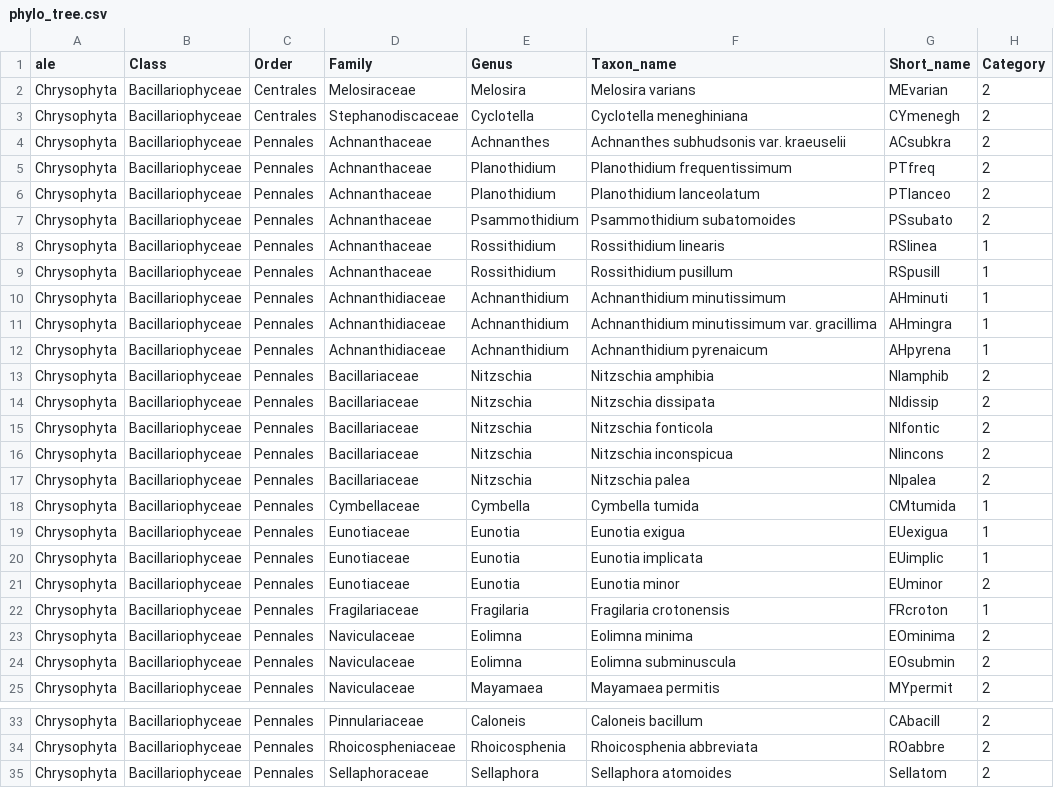
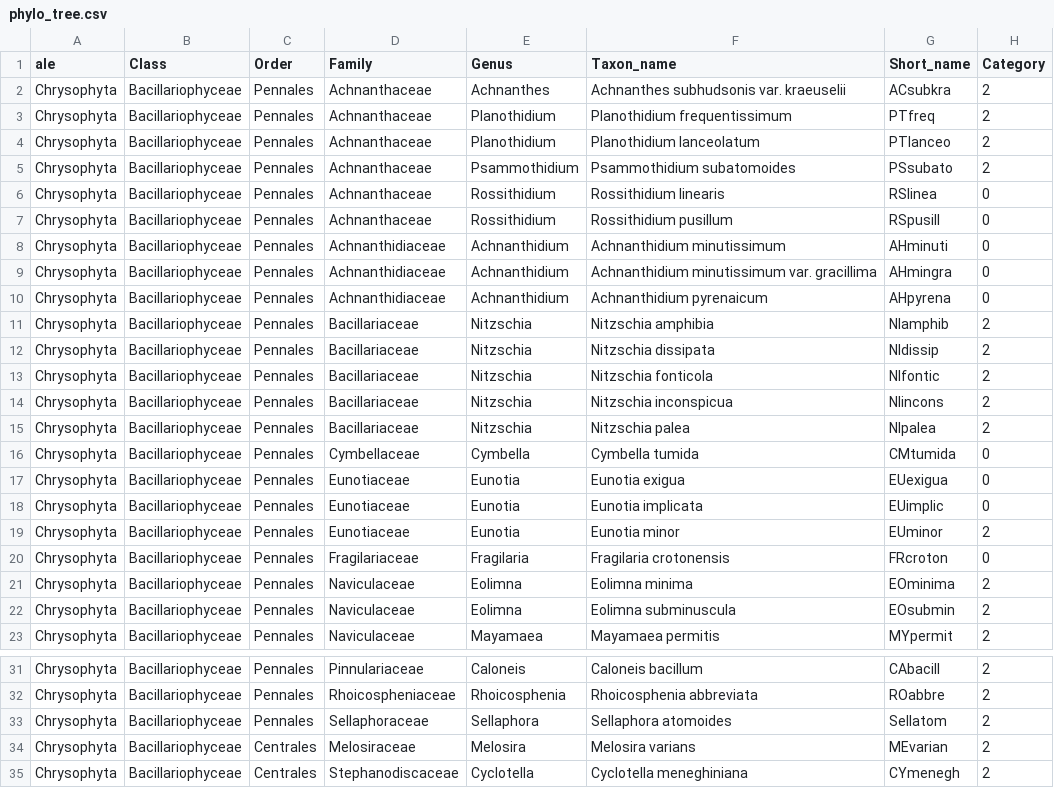
Before and after one commit to timothyjamesbecker/phis_viz, a CSV file: data/phylo_tree.csv, drawn as a sheet; only a part is shown, gaps mark what is left out.

Commit message:
new data

```diff
--- a/data/phylo_tree.csv
+++ b/data/phylo_tree.csv
@@ -1,4 +1,2 @@
 ale,Class,Order,Family,Genus,Taxon_name,Short_name,Category
-Chrysophyta,Bacillariophyceae,Centrales,Melosiraceae,Melosira,Melosira varians,MEvarian,2
-Chrysophyta,Bacillariophyceae,Centrales,Stephanodiscaceae,Cyclotella,Cyclotella meneghiniana,CYmenegh,2
 Chrysophyta,Bacillariophyceae,Pennales,Achnanthaceae,Achnanthes,Achnanthes subhudsonis var. kraeuselii,ACsubkra,2
@@ -7,7 +5,7 @@ Chrysophyta,Bacillariophyceae,Pennales,Achnanthaceae,Planothidium,Planothidium l
 Chrysophyta,Bacillariophyceae,Pennales,Achnanthaceae,Psammothidium,Psammothidium subatomoides,PSsubato,2
-Chrysophyta,Bacillariophyceae,Pennales,Achnanthaceae,Rossithidium,Rossithidium linearis,RSlinea,1
-Chrysophyta,Bacillariophyceae,Pennales,Achnanthaceae,Rossithidium,Rossithidium pusillum,RSpusill,1
-Chrysophyta,Bacillariophyceae,Pennales,Achnanthidiaceae,Achnanthidium,Achnanthidium minutissimum,AHminuti,1
-Chrysophyta,Bacillariophyceae,Pennales,Achnanthidiaceae,Achnanthidium,Achnanthidium minutissimum var. gracillima,AHmingra,1
-Chrysophyta,Bacillariophyceae,Pennales,Achnanthidiaceae,Achnanthidium,Achnanthidium pyrenaicum,AHpyrena,1
+Chrysophyta,Bacillariophyceae,Pennales,Achnanthaceae,Rossithidium,Rossithidium linearis,RSlinea,0
+Chrysophyta,Bacillariophyceae,Pennales,Achnanthaceae,Rossithidium,Rossithidium pusillum,RSpusill,0
+Chrysophyta,Bacillariophyceae,Pennales,Achnanthidiaceae,Achnanthidium,Achnanthidium minutissimum,AHminuti,0
+Chrysophyta,Bacillariophyceae,Pennales,Achnanthidiaceae,Achnanthidium,Achnanthidium minutissimum var. gracillima,AHmingra,0
+Chrysophyta,Bacillariophyceae,Pennales,Achnanthidiaceae,Achnanthidium,Achnanthidium pyrenaicum,AHpyrena,0
 Chrysophyta,Bacillariophyceae,Pennales,Bacillariaceae,Nitzschia,Nitzschia amphibia,NIamphib,2
@@ -17,7 +15,7 @@ Chrysophyta,Bacillariophyceae,Pennales,Bacillariaceae,Nitzschia,Nitzschia incons
 Chrysophyta,Bacillariophyceae,Pennales,Bacillariaceae,Nitzschia,Nitzschia palea,NIpalea,2
-Chrysophyta,Bacillariophyceae,Pennales,Cymbellaceae,Cymbella,Cymbella tumida,CMtumida,1
-Chrysophyta,Bacillariophyceae,Pennales,Eunotiaceae,Eunotia,Eunotia exigua,EUexigua,1
-Chrysophyta,Bacillariophyceae,Pennales,Eunotiaceae,Eunotia,Eunotia implicata,EUimplic,1
+Chrysophyta,Bacillariophyceae,Pennales,Cymbellaceae,Cymbella,Cymbella tumida,CMtumida,0
+Chrysophyta,Bacillariophyceae,Pennales,Eunotiaceae,Eunotia,Eunotia exigua,EUexigua,0
+Chrysophyta,Bacillariophyceae,Pennales,Eunotiaceae,Eunotia,Eunotia implicata,EUimplic,0
 Chrysophyta,Bacillariophyceae,Pennales,Eunotiaceae,Eunotia,Eunotia minor,EUminor,2
-Chrysophyta,Bacillariophyceae,Pennales,Fragilariaceae,Fragilaria,Fragilaria crotonensis,FRcroton,1
+Chrysophyta,Bacillariophyceae,Pennales,Fragilariaceae,Fragilaria,Fragilaria crotonensis,FRcroton,0
 Chrysophyta,Bacillariophyceae,Pennales,Naviculaceae,Eolimna,Eolimna minima,EOminima,2
@@ -35 +33,3 @@ Chrysophyta,Bacillariophyceae,Pennales,Rhoicospheniaceae,Rhoicosphenia,Rhoicosph
 Chrysophyta,Bacillariophyceae,Pennales,Sellaphoraceae,Sellaphora,Sellaphora atomoides,Sellatom,2
+Chrysophyta,Bacillariophyceae,Centrales,Melosiraceae,Melosira,Melosira varians,MEvarian,2
+Chrysophyta,Bacillariophyceae,Centrales,Stephanodiscaceae,Cyclotella,Cyclotella meneghiniana,CYmenegh,2
```
